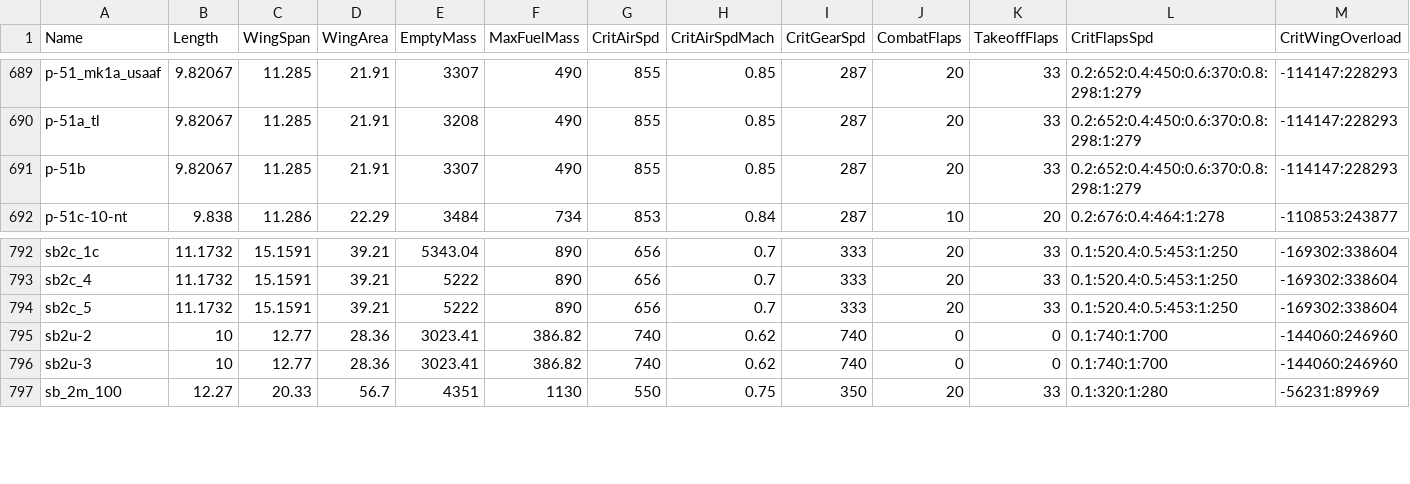
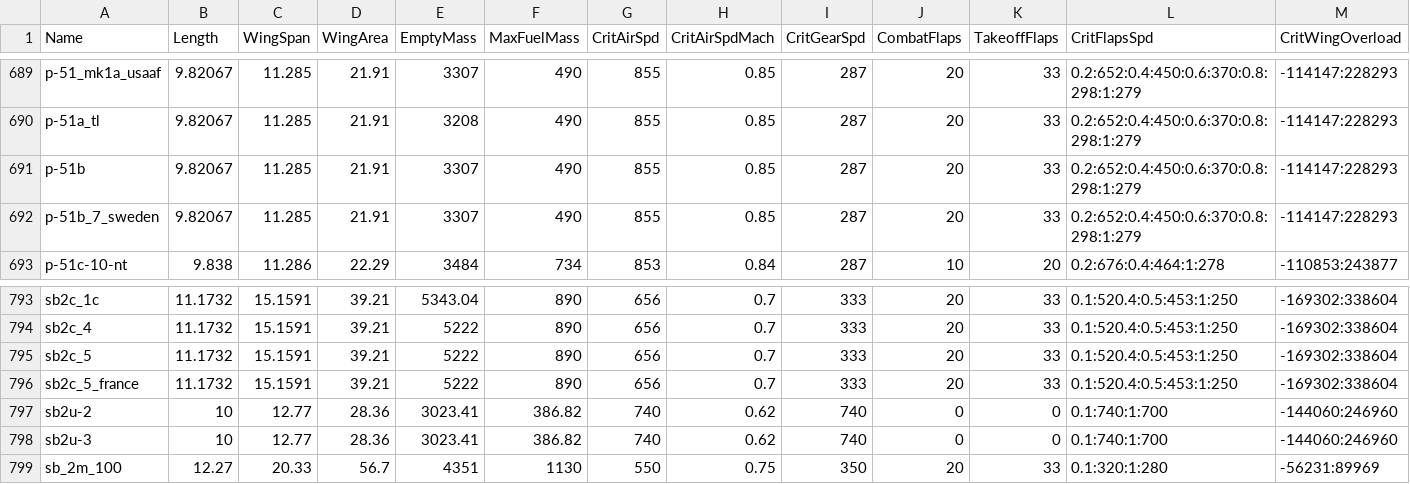
Before and after one commit to Zeviper-Gaming/WRTI-Extractor, a CSV file: config_files/fm_data_db.csv, drawn as a sheet; only a part is shown, gaps mark what is left out; rows hold the shown columns only; the diff names each change by its address in the sheet, - before the commit and + after, or states it on an @@ line.

Commit message:
[main 1.7.3] - add 3 planes
1) data for
  - p51 sweden (David) from US p51 B
- SB2C5 France from SB2C5 US
2)  cfg file for there and B26C france

```diff
--- a/config_files/fm_data_db.csv
+++ b/config_files/fm_data_db.csv
+row 692: p-51b_7_sweden | 9.82067 | 11.285 | 21.91 | 3307 | 490 | 855 | 0.85 | 287 | 20 | 33 | 0.2:652:0.4:450:0.6:370:0.8:298:1:279 | -114147:228293
+row 796: sb2c_5_france | 11.1732 | 15.1591 | 39.21 | 5222 | 890 | 656 | 0.7 | 333 | 20 | 33 | 0.1:520.4:0.5:453:1:250 | -169302:338604
```
Also changed, not shown: 3 other files.
